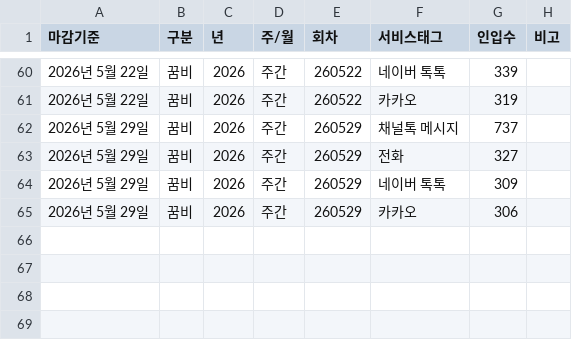
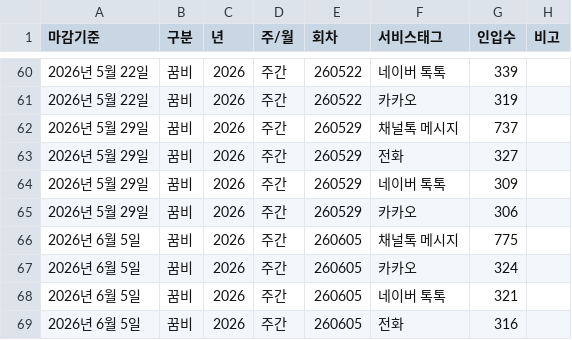
Before and after one commit to ggumbi-cs/dashboard, a CSV file: data/클로드_인입태그.csv, drawn as a sheet; only a part is shown, gaps mark what is left out.

```diff
--- a/data/클로드_인입태그.csv
+++ b/data/클로드_인입태그.csv
@@ -65 +65,5 @@
 2026년 5월 29일,꿈비,2026,주간,260529,카카오,306,
+2026년 6월 5일,꿈비,2026,주간,260605,채널톡 메시지,775,
+2026년 6월 5일,꿈비,2026,주간,260605,카카오,324,
+2026년 6월 5일,꿈비,2026,주간,260605,네이버 톡톡,321,
+2026년 6월 5일,꿈비,2026,주간,260605,전화,316,
```
Also changed, not shown: data/클로드_가전외마감.csv, data/클로드_개선품질.csv, 5 other files.
